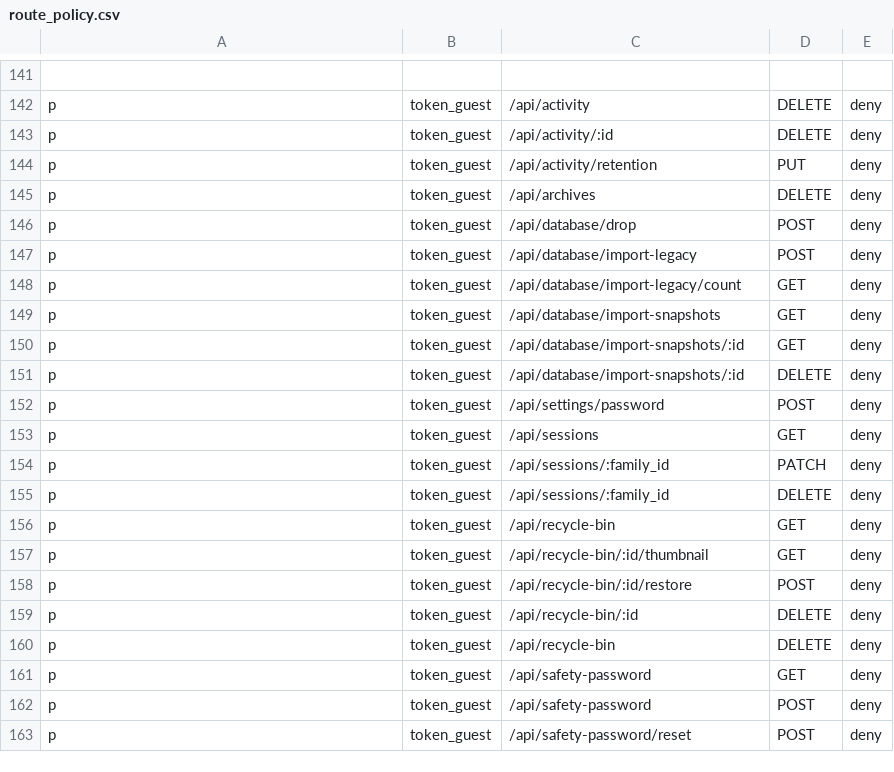
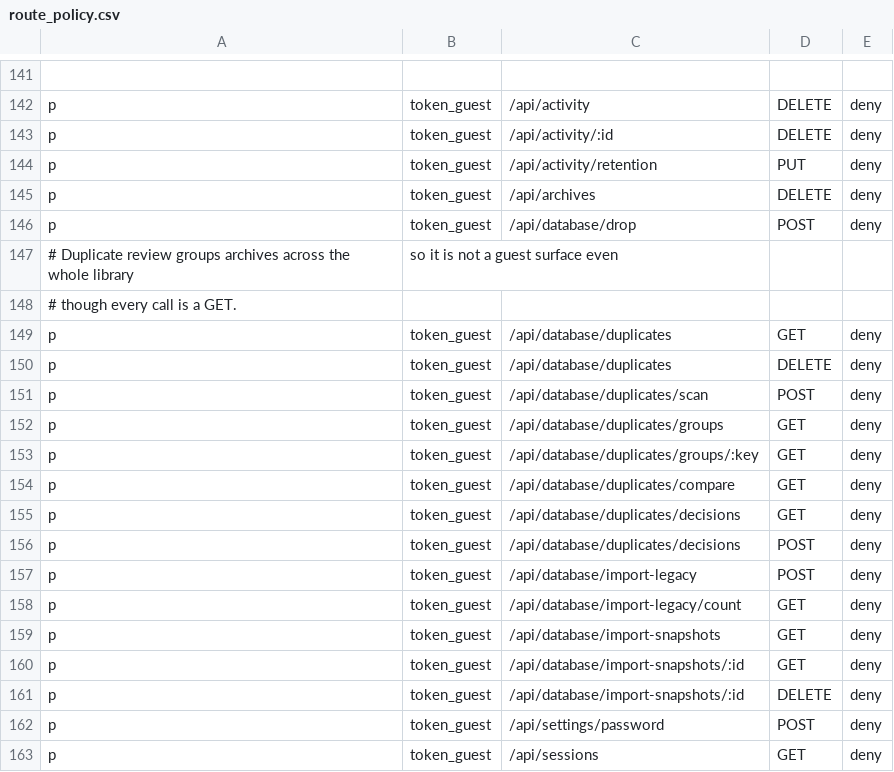
Before and after one commit to thelastfantasy/LANrurugi, a CSV file: crates/lanrurugi-api/policy/route_policy.csv, drawn as a sheet; only a part is shown, gaps mark what is left out; the shorter side is filled out with more unchanged rows; the diff names each change by its address in the sheet, - before the commit and + after, or states it on an @@ line.

Commit message:
fix(024): 成员图标移到勾选栏，标题按封面档位放宽行数；访客不得访问重复页
勾选框、推荐/最佳标记与「打开阅读器」收进左侧窄栏，标题拿到整行剩余宽度；
标题行数随封面档位 2→5 变化，不再是固定两行。并把 token_guest 对
/api/database/duplicates* 的 GET/DELETE/POST 全部 deny（它会跨全库聚组）。

```diff
--- a/crates/lanrurugi-api/policy/route_policy.csv
+++ b/crates/lanrurugi-api/policy/route_policy.csv
+row 147: # Duplicate review groups archives across the whole library | so it is not a guest surface even
+row 148: # though every call is a GET.
+row 149: p | token_guest | /api/database/duplicates | GET | deny
+row 150: p | token_guest | /api/database/duplicates | DELETE | deny
+row 151: p | token_guest | /api/database/duplicates/scan | POST | deny
+row 152: p | token_guest | /api/database/duplicates/groups | GET | deny
+row 153: p | token_guest | /api/database/duplicates/groups/:key | GET | deny
+row 154: p | token_guest | /api/database/duplicates/compare | GET | deny
+row 155: p | token_guest | /api/database/duplicates/decisions | GET | deny
+row 156: p | token_guest | /api/database/duplicates/decisions | POST | deny
```
Also changed, not shown: 1 other file.
